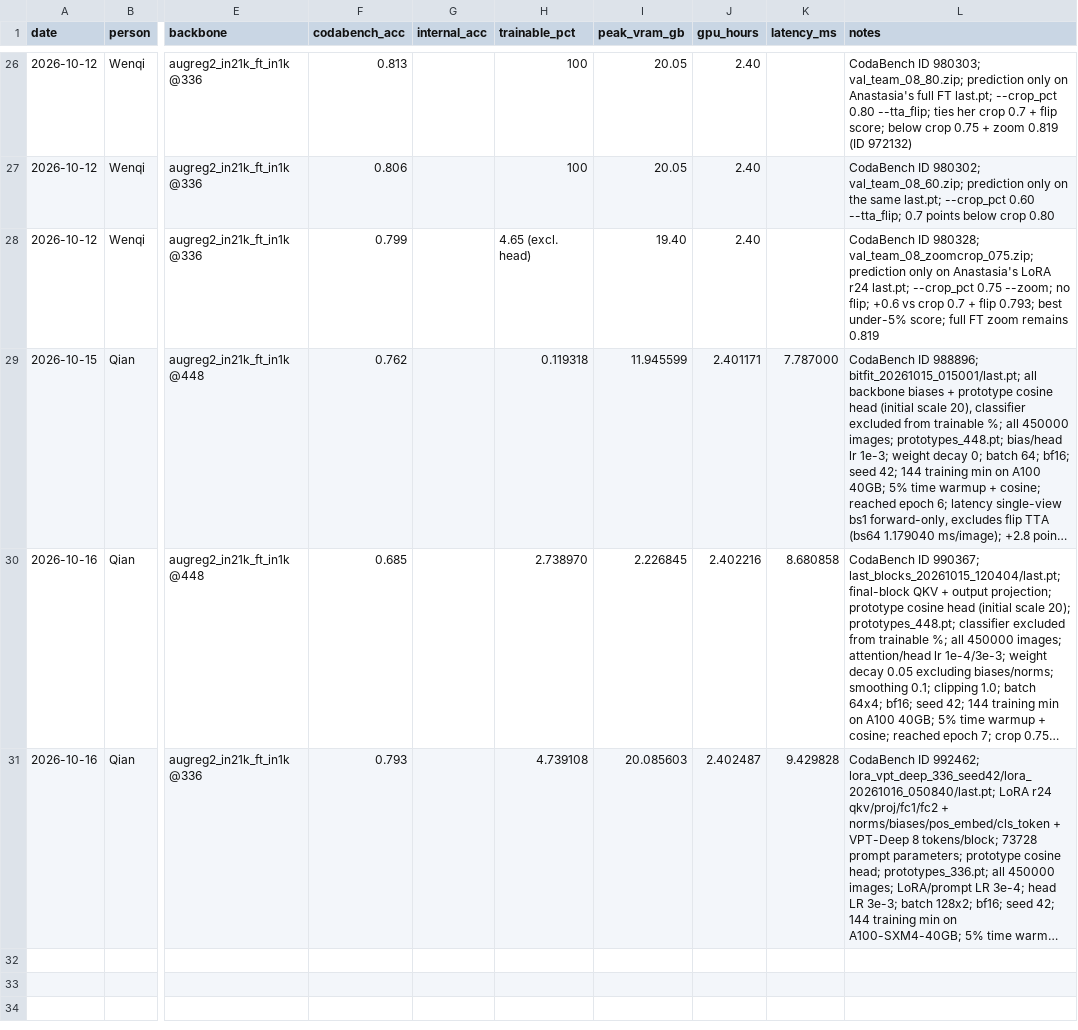
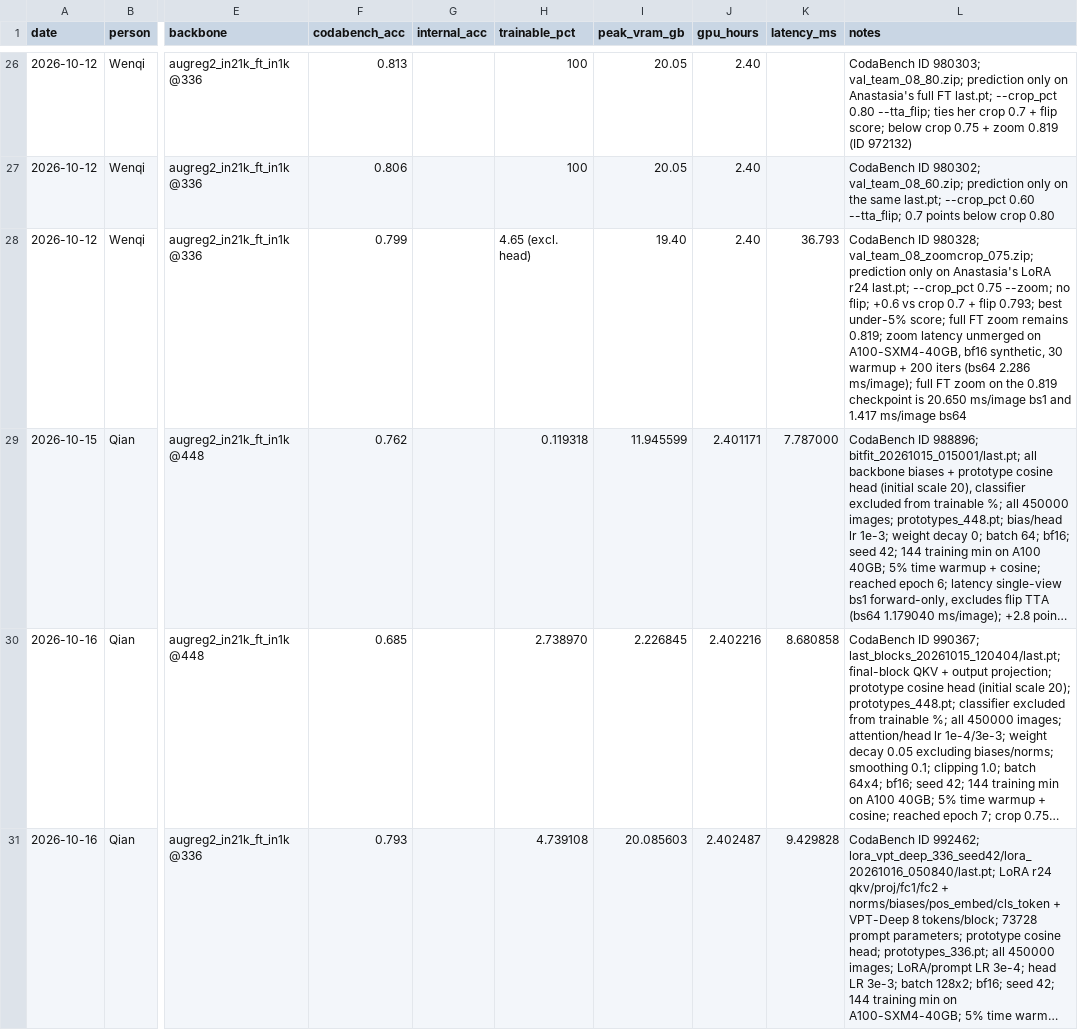
Before and after one commit to keaidewoq/cs604-project, a CSV file: report/experiment_index.csv, drawn as a sheet; only a part is shown, gaps mark what is left out; long unchanged cells end in …; the diff names each change by its address in the sheet, - before the commit and + after, or states it on an @@ line.

Commit message:
updated latency

```diff
--- a/report/experiment_index.csv
+++ b/report/experiment_index.csv
-K28 (latency_ms): (empty)
+K28 (latency_ms): 36.793
-L28 (notes): …zoom remains 0.819
+L28 (notes): …zoom remains 0.819; zoom latency unmerged on A100-SXM4-40GB, bf16 synthetic, 30 warmup + 200 iters (bs64 2.286 ms/image); full FT zoom on the 0.819 checkpoint is 20.650 ms/image bs1 and 1.417 ms/image bs64
```
Also changed, not shown: 1 other file.
